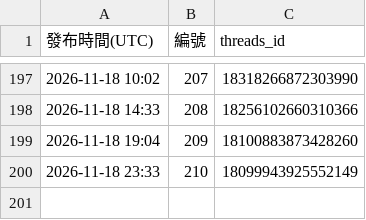
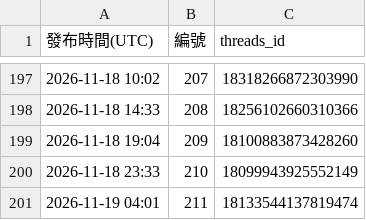
Before and after one commit to glow4ever990-dev/DermGlow-threads, a CSV file: posted/發布記錄.csv, drawn as a sheet; only a part is shown, gaps mark what is left out.

```diff
--- a/posted/發布記錄.csv
+++ b/posted/發布記錄.csv
@@ -200 +200,2 @@
 2026-11-18 23:33,210,18099943925552149
+2026-11-19 04:01,211,18133544137819474
```
Also changed, not shown: 1 other file.
